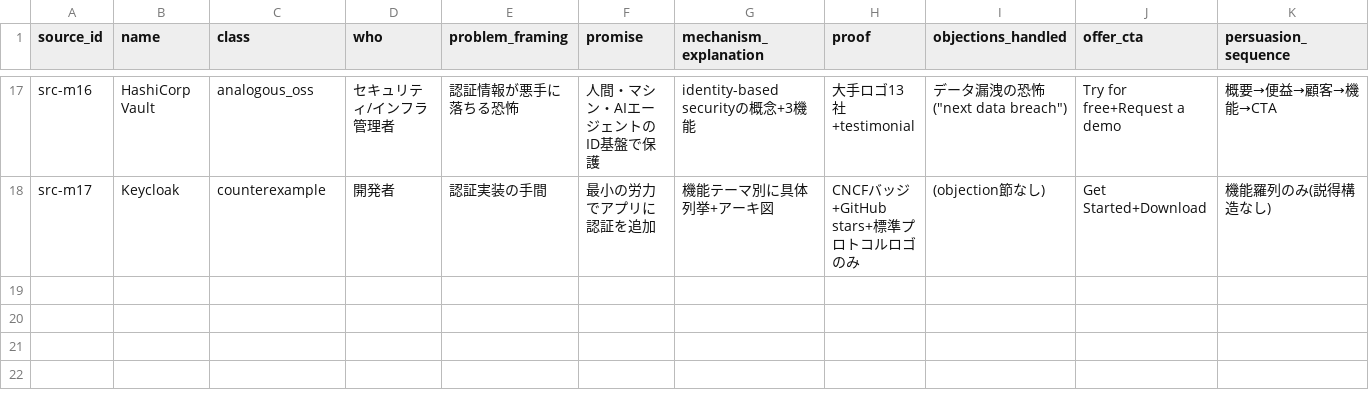
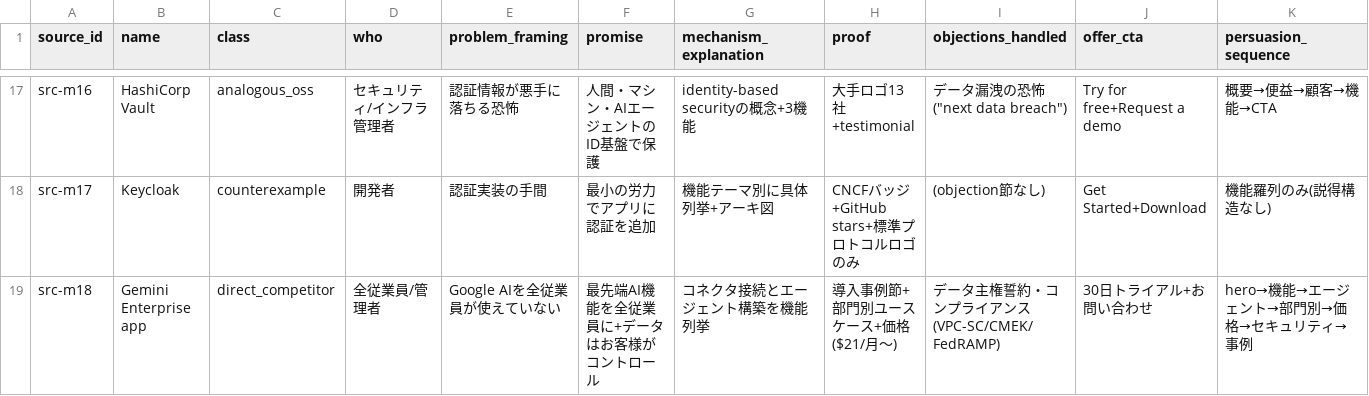
Before and after one commit to sunaot/leisen, a CSV file: tools/lp-studio/projects/leisen/20-analysis/pattern-matrix.csv, drawn as a sheet; only a part is shown, gaps mark what is left out; rows hold the shown columns only; the diff names each change by its address in the sheet, - before the commit and + after, or states it on an @@ line.

```diff
--- a/tools/lp-studio/projects/leisen/20-analysis/pattern-matrix.csv
+++ b/tools/lp-studio/projects/leisen/20-analysis/pattern-matrix.csv
+row 19: src-m18 | Gemini Enterprise app | direct_competitor | 全従業員/管理者 | Google AIを全従業員が使えていない | 最先端AI機能を全従業員に+データはお客様がコントロール | コネクタ接続とエージェント構築を機能列挙 | 導入事例節+部門別ユースケース+価格($21/月〜) | データ主権誓約・コンプライアンス(VPC-SC/CMEK/FedRAMP) | 30日トライアル+お問い合わせ | hero→機能→エージェント→部門別→価格→セキュリティ→事例
```
Also changed, not shown: tools/lp-studio/projects/leisen/15-market-research/source-register.csv, 9 other files.
